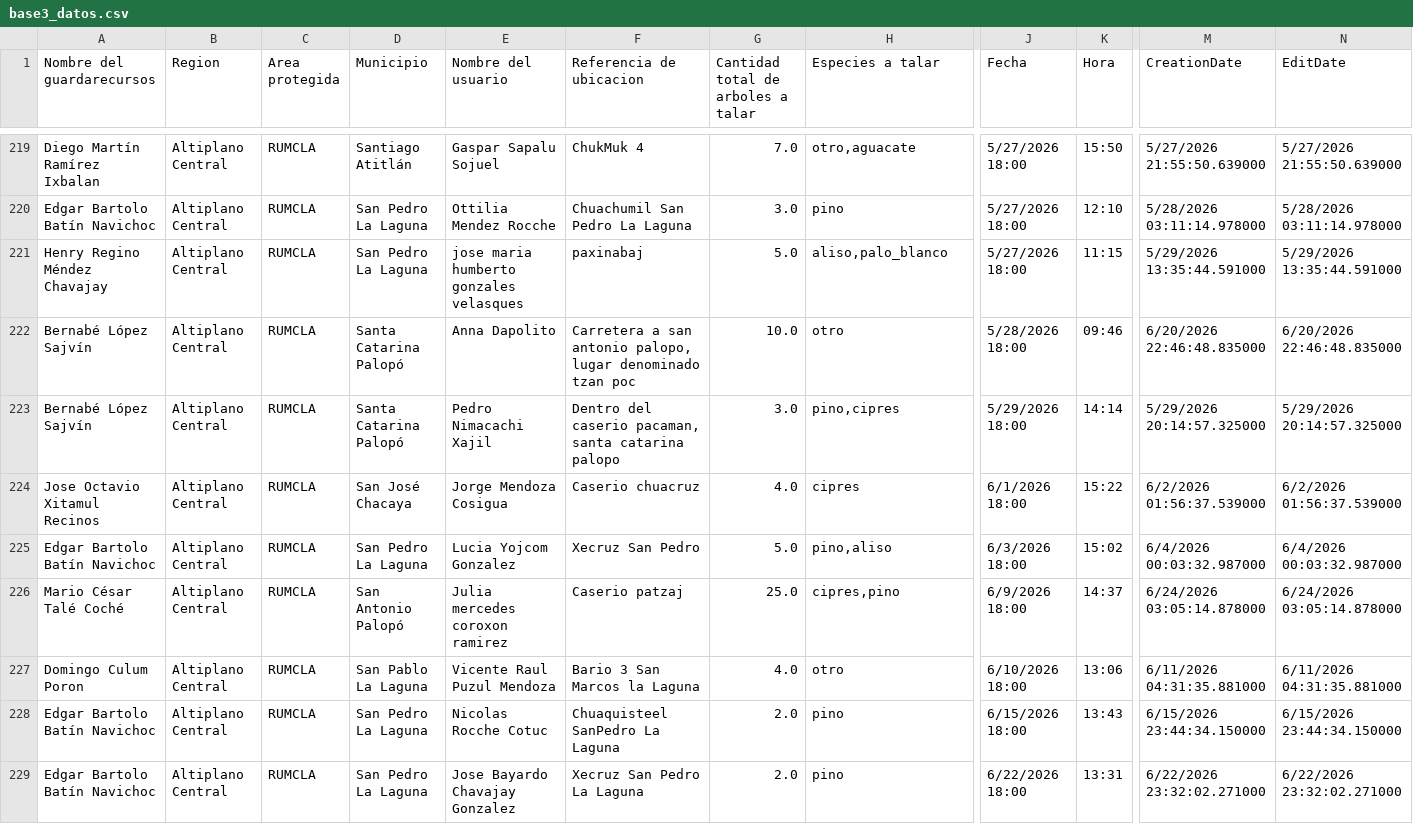
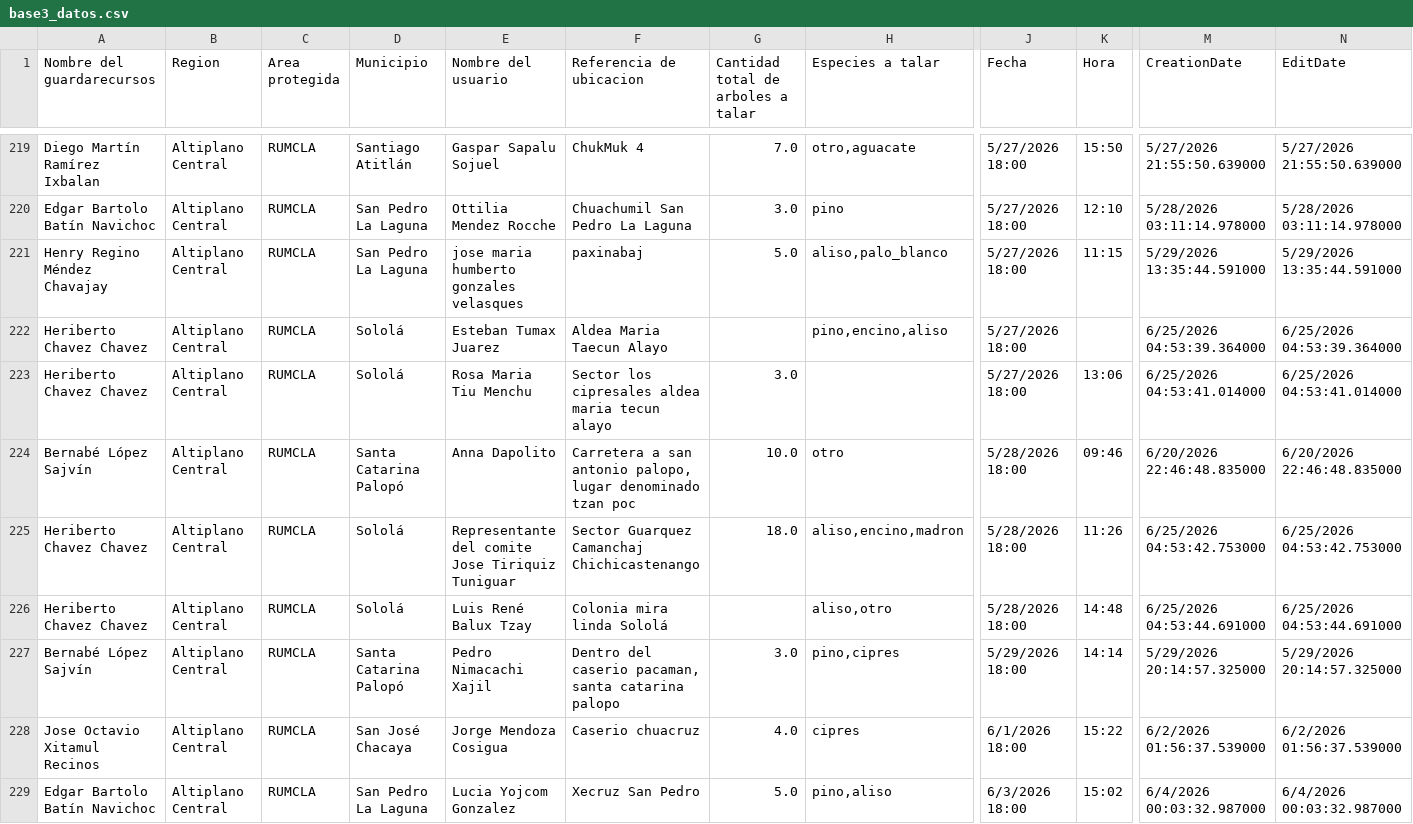
Before and after one commit to geograficaaala/guardarecursos_conap, a CSV file: docs/datos/base3_datos.csv, drawn as a sheet; only a part is shown, gaps mark what is left out; the shorter side is filled out with more unchanged rows; rows hold the shown columns only; the diff covers the shown part only; the diff names each change by its address in the sheet, - before the commit and + after, or states it on an @@ line.

```diff
--- a/docs/datos/base3_datos.csv
+++ b/docs/datos/base3_datos.csv
+row 222: Heriberto Chavez Chavez | Altiplano Central | RUMCLA | Sololá | Esteban Tumax Juarez | Aldea Maria Taecun Alayo |  | pino,encino,aliso | 5/27/2026 18:00 |  | 6/25/2026 04:53:39.364000 | 6/25/2026 04:53:39.364000
+row 223: Heriberto Chavez Chavez | Altiplano Central | RUMCLA | Sololá | Rosa Maria Tiu Menchu | Sector los cipresales aldea maria tecun alayo | 3.0 |  | 5/27/2026 18:00 | 13:06 | 6/25/2026 04:53:41.014000 | 6/25/2026 04:53:41.014000
+row 225: Heriberto Chavez Chavez | Altiplano Central | RUMCLA | Sololá | Representante del comite Jose Tiriquiz Tuniguar | Sector Guarquez Camanchaj Chichicastenango | 18.0 | aliso,encino,madron | 5/28/2026 18:00 | 11:26 | 6/25/2026 04:53:42.753000 | 6/25/2026 04:53:42.753000
+row 226: Heriberto Chavez Chavez | Altiplano Central | RUMCLA | Sololá | Luis René Balux Tzay | Colonia mira linda Sololá |  | aliso,otro | 5/28/2026 18:00 | 14:48 | 6/25/2026 04:53:44.691000 | 6/25/2026 04:53:44.691000
```
Also changed, not shown: 2 added rows elsewhere in this file.
